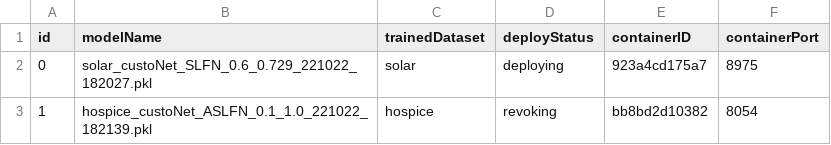
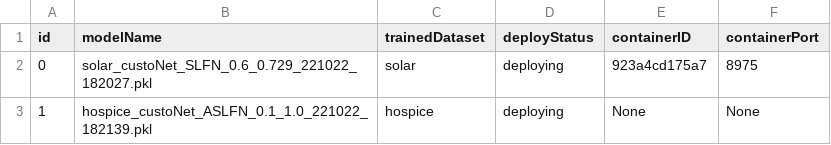
Before and after one commit to DpRams/NLA, a CSV file: model_deploying/deployment.csv, drawn as a sheet.

```diff
--- a/model_deploying/deployment.csv
+++ b/model_deploying/deployment.csv
@@ -2,2 +2,2 @@ id,modelName,trainedDataset,deployStatus,containerID,containerPort
 0,solar_custoNet_SLFN_0.6_0.729_221022_182027.pkl,solar,deploying,923a4cd175a7,8975
-1,hospice_custoNet_ASLFN_0.1_1.0_221022_182139.pkl,hospice,revoking,bb8bd2d10382,8054
+1,hospice_custoNet_ASLFN_0.1_1.0_221022_182139.pkl,hospice,deploying,None,None
```
Also changed, not shown: 2 other files.
